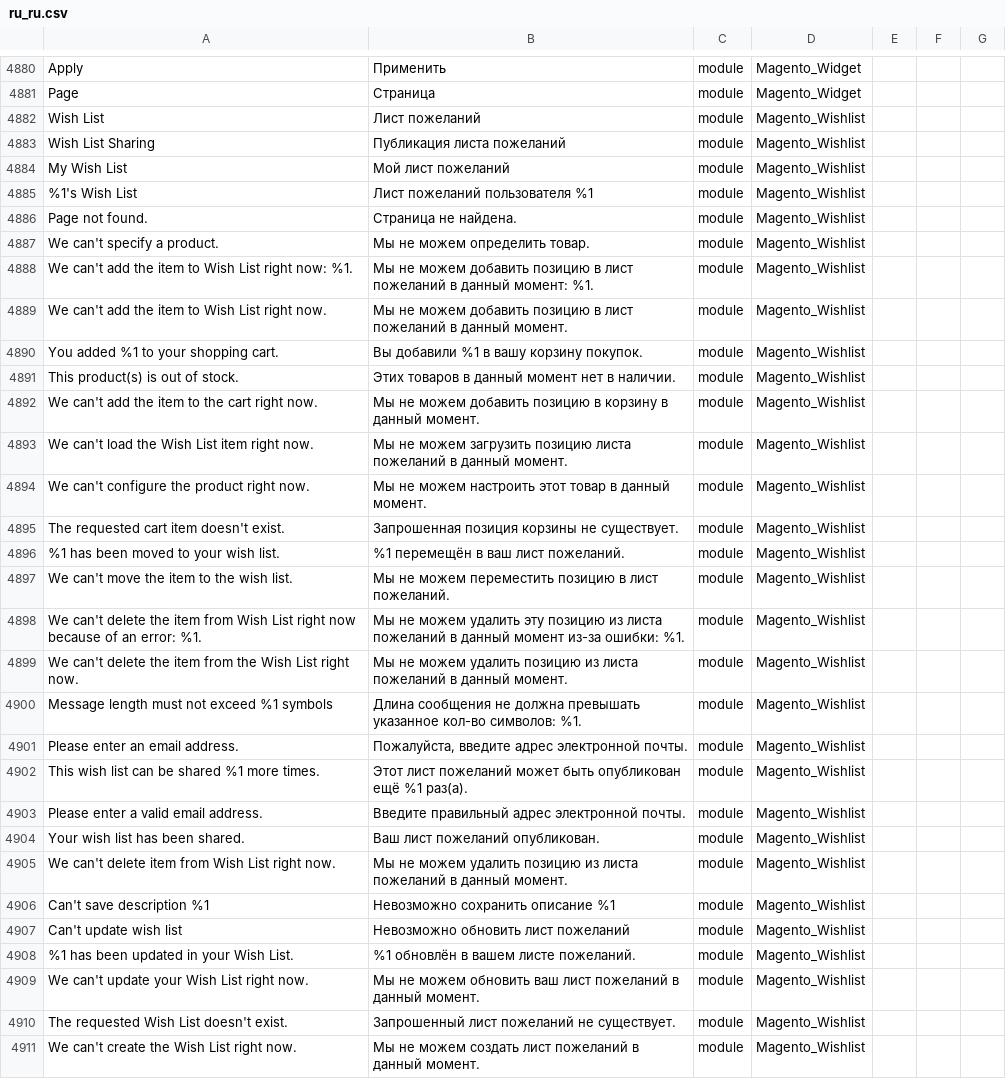
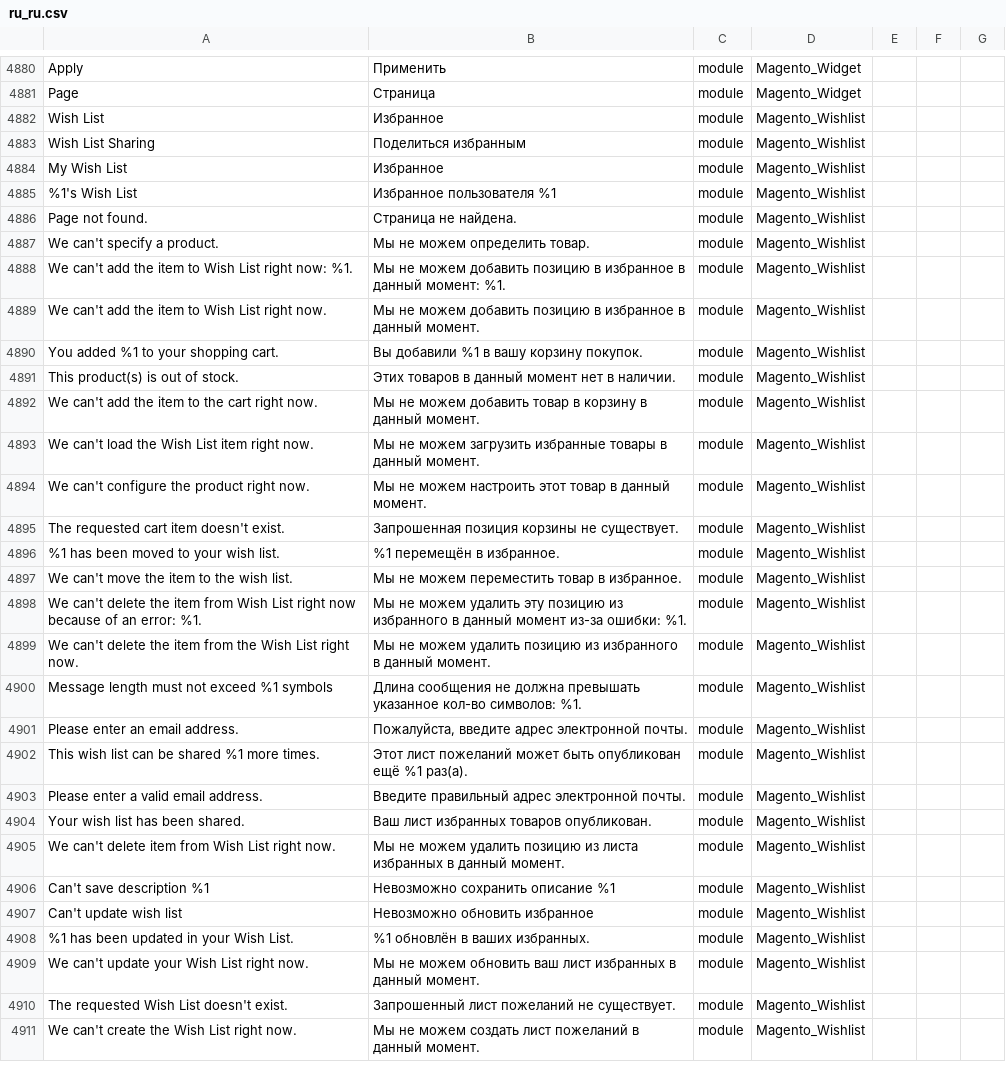
Before and after one commit to makdim222/magento2-russian-language-pack, a CSV file: ru_ru.csv, drawn as a sheet; only a part is shown, gaps mark what is left out; the diff covers the shown part only.

Commit message:
Update ru_ru.csv

```diff
--- a/ru_ru.csv
+++ b/ru_ru.csv
@@ -4885,20 +4885,20 @@ Apply,Применить,module,Magento_Widget
 Page,Страница,module,Magento_Widget
-Wish List,Лист пожеланий,module,Magento_Wishlist
-Wish List Sharing,Публикация листа пожеланий,module,Magento_Wishlist
-My Wish List,Мой лист пожеланий,module,Magento_Wishlist
-%1's Wish List,Лист пожеланий пользователя %1,module,Magento_Wishlist
+Wish List,Избранное,module,Magento_Wishlist
+Wish List Sharing,Поделиться избранным,module,Magento_Wishlist
+My Wish List,Избранное,module,Magento_Wishlist
+%1's Wish List,Избранное пользователя %1,module,Magento_Wishlist
 Page not found.,Страница не найдена.,module,Magento_Wishlist
 We can't specify a product.,Мы не можем определить товар.,module,Magento_Wishlist
-We can't add the item to Wish List right now: %1.,Мы не можем добавить позицию в лист пожеланий в данный момент: %1.,module,Magento_Wishlist
-We can't add the item to Wish List right now.,Мы не можем добавить позицию в лист пожеланий в данный момент.,module,Magento_Wishlist
+We can't add the item to Wish List right now: %1.,Мы не можем добавить позицию в избранное в данный момент: %1.,module,Magento_Wishlist
+We can't add the item to Wish List right now.,Мы не можем добавить позицию в избранное в данный момент.,module,Magento_Wishlist
 You added %1 to your shopping cart.,Вы добавили %1 в вашу корзину покупок.,module,Magento_Wishlist
 This product(s) is out of stock.,Этих товаров в данный момент нет в наличии.,module,Magento_Wishlist
-We can't add the item to the cart right now.,Мы не можем добавить позицию в корзину в данный момент.,module,Magento_Wishlist
-We can't load the Wish List item right now.,Мы не можем загрузить позицию листа пожеланий в данный момент.,module,Magento_Wishlist
+We can't add the item to the cart right now.,Мы не можем добавить товар в корзину в данный момент.,module,Magento_Wishlist
+We can't load the Wish List item right now.,Мы не можем загрузить избранные товары в данный момент.,module,Magento_Wishlist
 We can't configure the product right now.,Мы не можем настроить этот товар в данный момент.,module,Magento_Wishlist
 The requested cart item doesn't exist.,Запрошенная позиция корзины не существует.,module,Magento_Wishlist
-%1 has been moved to your wish list.,%1 перемещён в ваш лист пожеланий.,module,Magento_Wishlist
-We can't move the item to the wish list.,Мы не можем переместить позицию в лист пожеланий.,module,Magento_Wishlist
-We can't delete the item from Wish List right now because of an error: %1.,Мы не можем удалить эту позицию из листа пожеланий в данный момент из-за ошибки: %1.,module,Magento_Wishlist
-We can't delete the item from the Wish List right now.,Мы не можем удалить позицию из листа пожеланий в данный момент.,module,Magento_Wishlist
+%1 has been moved to your wish list.,%1 перемещён в избранное.,module,Magento_Wishlist
+We can't move the item to the wish list.,Мы не можем переместить товар в избранное.,module,Magento_Wishlist
+We can't delete the item from Wish List right now because of an error: %1.,Мы не можем удалить эту позицию из избранного в данный момент из-за ошибки: %1.,module,Magento_Wishlist
+We can't delete the item from the Wish List right now.,Мы не можем удалить позицию из избранного в данный момент.,module,Magento_Wishlist
 Message length must not exceed %1 symbols,Длина сообщения не должна превышать указанное кол-во символов: %1.,module,Magento_Wishlist
@@ -4907,8 +4907,8 @@ This wish list can be shared %1 more times.,Этот лист пожеланий
 Please enter a valid email address.,Введите правильный адрес электронной почты.,module,Magento_Wishlist
-Your wish list has been shared.,Ваш лист пожеланий опубликован.,module,Magento_Wishlist
-We can't delete item from Wish List right now.,Мы не можем удалить позицию из листа пожеланий в данный момент.,module,Magento_Wishlist
+Your wish list has been shared.,Ваш лист избранных товаров опубликован.,module,Magento_Wishlist
+We can't delete item from Wish List right now.,Мы не можем удалить позицию из листа избранных в данный момент.,module,Magento_Wishlist
 Can't save description %1,Невозможно сохранить описание %1,module,Magento_Wishlist
-Can't update wish list,Невозможно обновить лист пожеланий,module,Magento_Wishlist
-%1 has been updated in your Wish List.,%1 обновлён в вашем листе пожеланий.,module,Magento_Wishlist
-We can't update your Wish List right now.,Мы не можем обновить ваш лист пожеланий в данный момент.,module,Magento_Wishlist
+Can't update wish list,Невозможно обновить избранное,module,Magento_Wishlist
+%1 has been updated in your Wish List.,%1 обновлён в ваших избранных.,module,Magento_Wishlist
+We can't update your Wish List right now.,Мы не можем обновить ваш лист избранных в данный момент.,module,Magento_Wishlist
 The requested Wish List doesn't exist.,Запрошенный лист пожеланий не существует.,module,Magento_Wishlist
```
Also changed, not shown: 6 edited cells elsewhere in this file.
